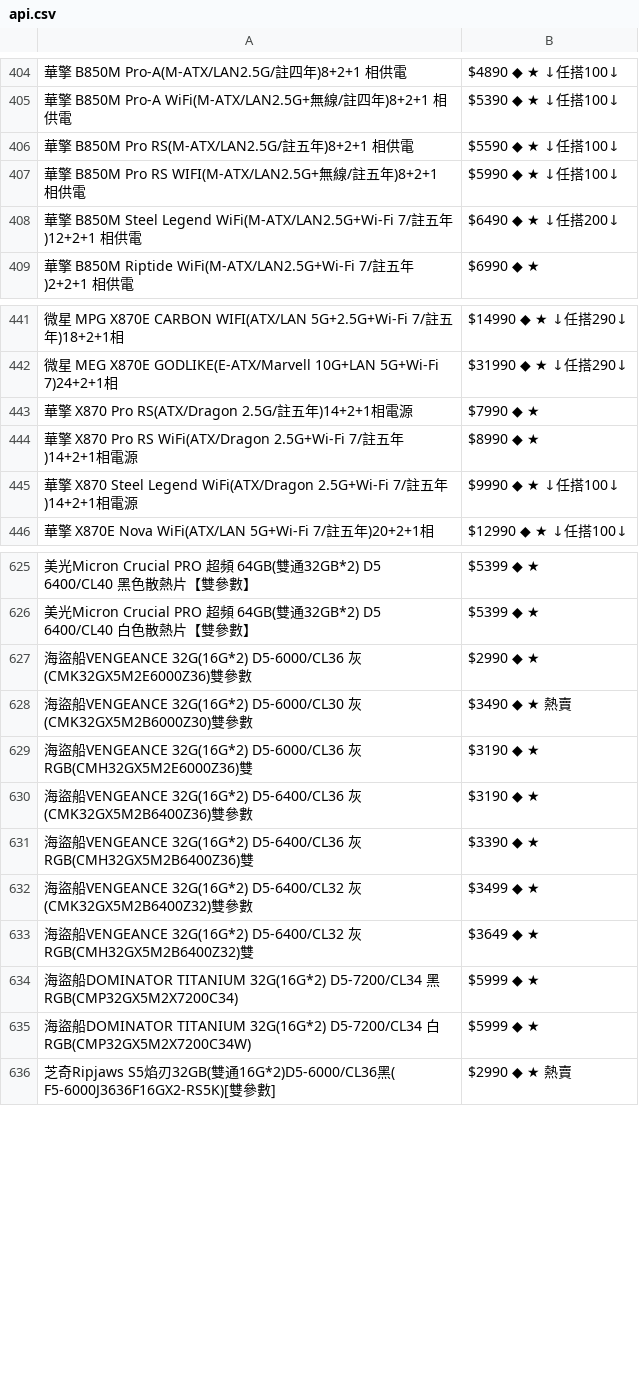
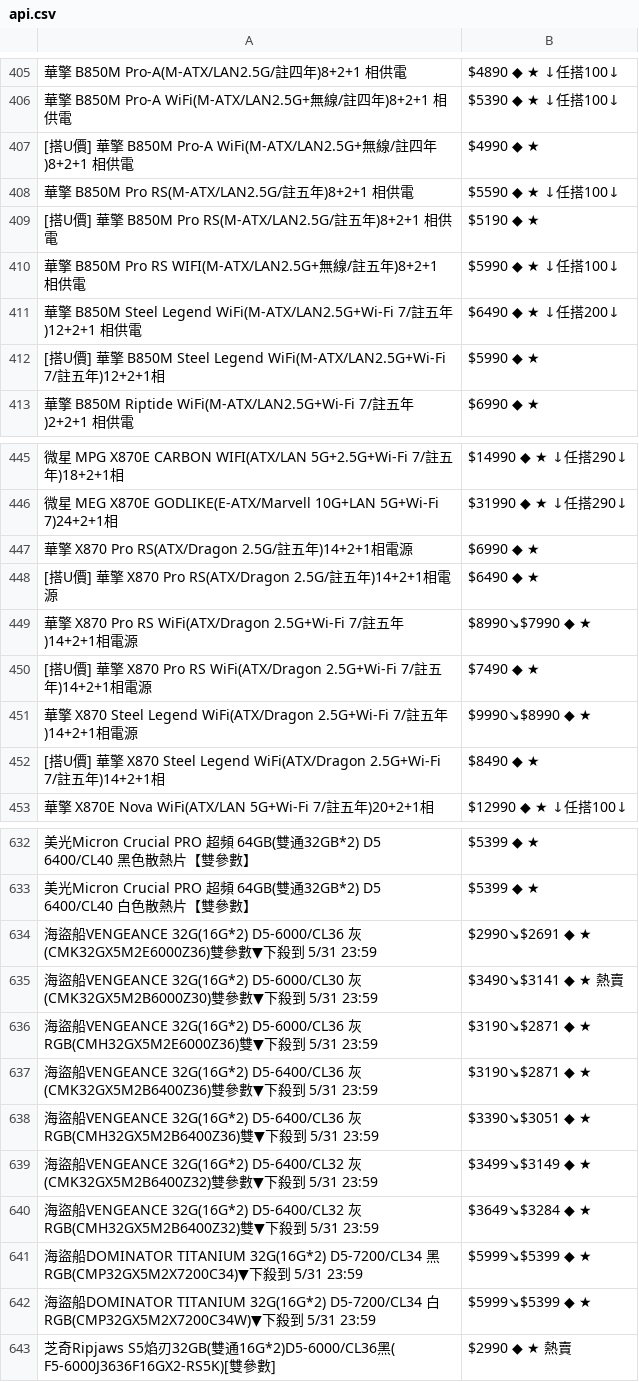
Before and after one commit to suouwang/ops_mid, a CSV file: api.csv, drawn as a sheet; only a part is shown, gaps mark what is left out; removed rows and columns are numbered as before the commit, all else as after; the diff covers the shown part only; the diff names each change by its address in the sheet, - before the commit and + after, or states it on an @@ line.

```diff
--- a/api.csv
+++ b/api.csv
+row 407: [搭U價] 華擎 B850M Pro-A WiFi(M-ATX/LAN2.5G+無線/註四年)8+2+1 相供電 | $4990 ◆ ★
+row 409: [搭U價] 華擎 B850M Pro RS(M-ATX/LAN2.5G/註五年)8+2+1 相供電 | $5190 ◆ ★
+row 412: [搭U價] 華擎 B850M Steel Legend WiFi(M-ATX/LAN2.5G+Wi-Fi 7/註五年)12+2+1相 | $5990 ◆ ★
-B447: $7990 ◆ ★
+B447: $6990 ◆ ★
+row 448: [搭U價] 華擎 X870 Pro RS(ATX/Dragon 2.5G/註五年)14+2+1相電源 | $6490 ◆ ★
-B449: $8990 ◆ ★
+B449: $8990↘$7990 ◆ ★
+row 450: [搭U價] 華擎 X870 Pro RS WiFi(ATX/Dragon 2.5G+Wi-Fi 7/註五年)14+2+1相電源 | $7490 ◆ ★
-B451: $9990 ◆ ★ ↓任搭100↓
+B451: $9990↘$8990 ◆ ★
+row 452: [搭U價] 華擎 X870 Steel Legend WiFi(ATX/Dragon 2.5G+Wi-Fi 7/註五年)14+2+1相 | $8490 ◆ ★
-row 627: 海盜船VENGEANCE 32G(16G*2) D5-6000/CL36 灰(CMK32GX5M2E6000Z36)雙參數 | $2990 ◆ ★
+row 634: 海盜船VENGEANCE 32G(16G*2) D5-6000/CL36 灰(CMK32GX5M2E6000Z36)雙參數▼下殺到 5/31 23:59 | $2990↘$2691 ◆ ★
-A635: …參數
+A635: …參數▼下殺到 5/31 23:59
-B635: $3490 ◆ ★ 熱賣
+B635: $3490↘$3141 ◆ ★ 熱賣
-row 629: 海盜船VENGEANCE 32G(16G*2) D5-6000/CL36 灰RGB(CMH32GX5M2E6000Z36)雙 | $3190 ◆ ★
-row 630: 海盜船VENGEANCE 32G(16G*2) D5-6400/CL36 灰(CMK32GX5M2B6400Z36)雙參數 | $3190 ◆ ★
-row 631: 海盜船VENGEANCE 32G(16G*2) D5-6400/CL36 灰RGB(CMH32GX5M2B6400Z36)雙 | $3390 ◆ ★
-row 632: 海盜船VENGEANCE 32G(16G*2) D5-6400/CL32 灰(CMK32GX5M2B6400Z32)雙參數 | $3499 ◆ ★
-row 633: 海盜船VENGEANCE 32G(16G*2) D5-6400/CL32 灰RGB(CMH32GX5M2B6400Z32)雙 | $3649 ◆ ★
+row 636: 海盜船VENGEANCE 32G(16G*2) D5-6000/CL36 灰RGB(CMH32GX5M2E6000Z36)雙▼下殺到 5/31 23:59 | $3190↘$2871 ◆ ★
+row 637: 海盜船VENGEANCE 32G(16G*2) D5-6400/CL36 灰(CMK32GX5M2B6400Z36)雙參數▼下殺到 5/31 23:59 | $3190↘$2871 ◆ ★
+row 638: 海盜船VENGEANCE 32G(16G*2) D5-6400/CL36 灰RGB(CMH32GX5M2B6400Z36)雙▼下殺到 5/31 23:59 | $3390↘$3051 ◆ ★
+row 639: 海盜船VENGEANCE 32G(16G*2) D5-6400/CL32 灰(CMK32GX5M2B6400Z32)雙參數▼下殺到 5/31 23:59 | $3499↘$3149 ◆ ★
+row 640: 海盜船VENGEANCE 32G(16G*2) D5-6400/CL32 灰RGB(CMH32GX5M2B6400Z32)雙▼下殺到 5/31 23:59 | $3649↘$3284 ◆ ★
-A641: …D5-7200/CL34 黑RGB(CMP32GX5M2X7200C34)
+A641: …D5-7200/CL34 黑RGB(CMP32GX5M2X7200C34)▼下殺到 5/31 23:59
-B641:B642: $5999 ◆ ★
+B641:B642: $5999↘$5399 ◆ ★
-A642: …D5-7200/CL34 白RGB(CMP32GX5M2X7200C34W)
+A642: …D5-7200/CL34 白RGB(CMP32GX5M2X7200C34W)▼下殺到 5/31 23:59
```
Also changed, not shown: 1 added row and 4 edited cells elsewhere in this file, 1 other file.
